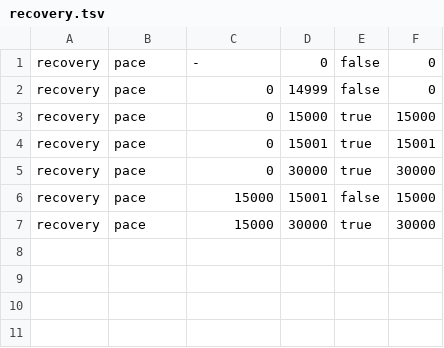
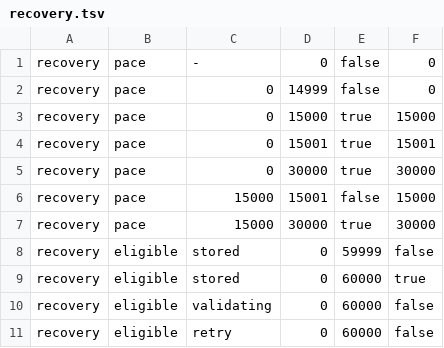
Before and after one commit to aixaria0/rchain-rust, a TSV file: spec/conformance/recovery.tsv, drawn as a sheet; the diff names each change by its address in the sheet, - before the commit and + after, or states it on an @@ line.

```diff
--- a/spec/conformance/recovery.tsv
+++ b/spec/conformance/recovery.tsv
+row 8: recovery | eligible | stored | 0 | 59999 | false
+row 9: recovery | eligible | stored | 0 | 60000 | true
+row 10: recovery | eligible | validating | 0 | 60000 | false
+row 11: recovery | eligible | retry | 0 | 60000 | false
```
Also changed, not shown: spec/laws.tsv, 16 other files.
